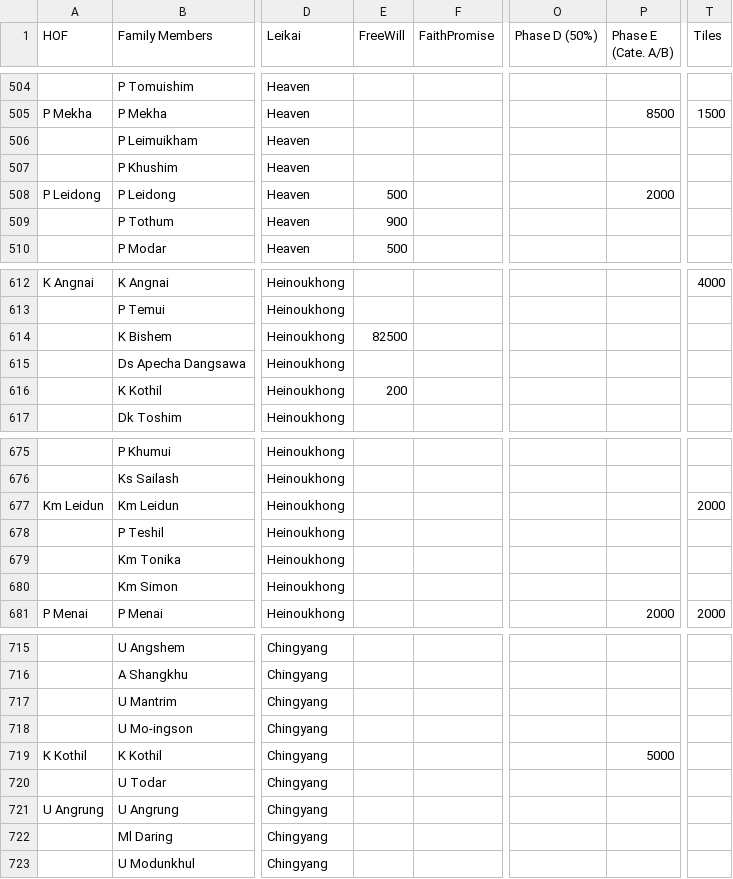
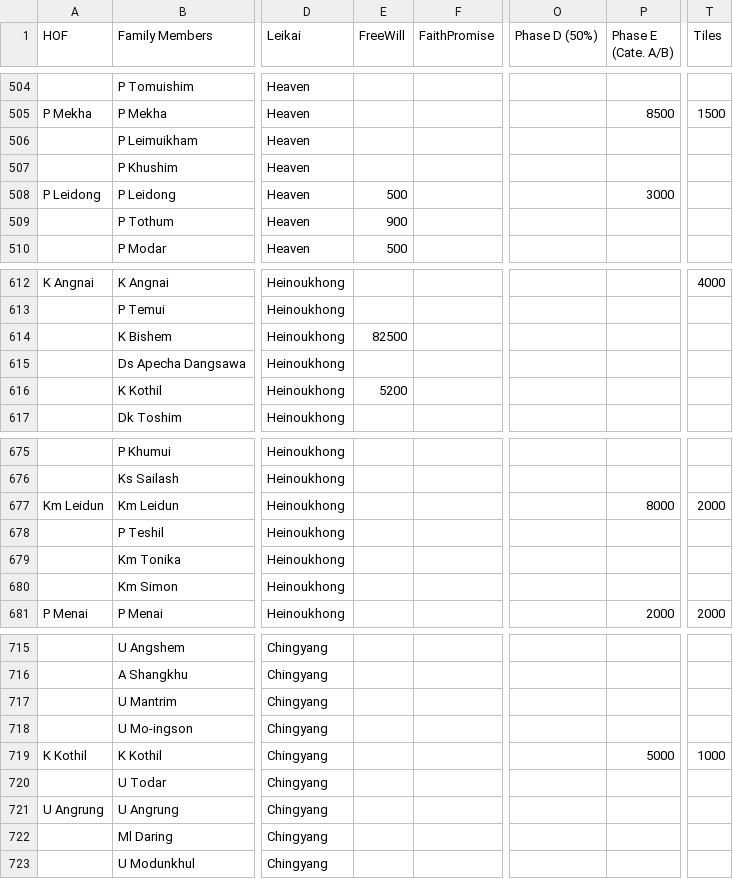
Before and after one commit to msdou7-cell/cpc_dashboardPlus, a CSV file: data.csv, drawn as a sheet; only a part is shown, gaps mark what is left out; the diff covers the shown part only; the diff names each change by its address in the sheet, - before the commit and + after, or states it on an @@ line.

```diff
--- a/data.csv
+++ b/data.csv
-P508 (Phase E (Cate. A/B)): 2000
+P508 (Phase E (Cate. A/B)): 3000
-E616 (FreeWill): 200
+E616 (FreeWill): 5200
-P677 (Phase E (Cate. A/B)): (empty)
+P677 (Phase E (Cate. A/B)): 8000
-T719 (Tiles): (empty)
+T719 (Tiles): 1000
```
Also changed, not shown: 7 edited cells elsewhere in this file, 1 other file.
